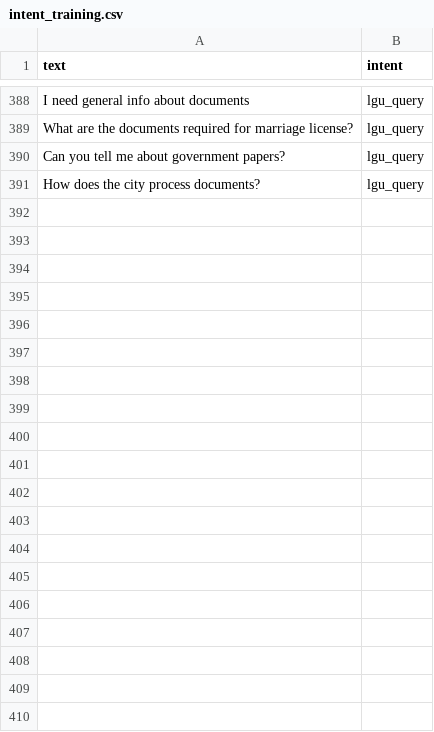
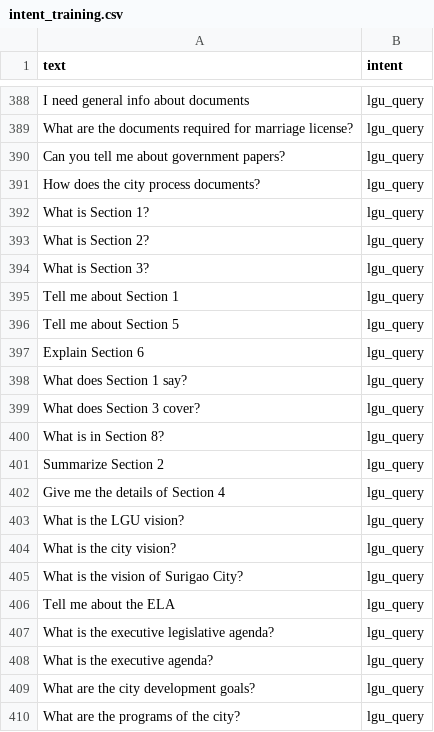
Before and after one commit to JGPASTOR/Admin_Chatbot, a CSV file: AI-Engine/ml_data/intent_training.csv, drawn as a sheet; only a part is shown, gaps mark what is left out; the diff covers the shown part only; the diff names each change by its address in the sheet, - before the commit and + after, or states it on an @@ line.

```diff
--- a/AI-Engine/ml_data/intent_training.csv
+++ b/AI-Engine/ml_data/intent_training.csv
+row 392: What is Section 1? | lgu_query
+row 393: What is Section 2? | lgu_query
+row 394: What is Section 3? | lgu_query
+row 395: Tell me about Section 1 | lgu_query
+row 396: Tell me about Section 5 | lgu_query
+row 397: Explain Section 6 | lgu_query
+row 398: What does Section 1 say? | lgu_query
+row 399: What does Section 3 cover? | lgu_query
+row 400: What is in Section 8? | lgu_query
+row 401: Summarize Section 2 | lgu_query
+row 402: Give me the details of Section 4 | lgu_query
+row 403: What is the LGU vision? | lgu_query
+row 404: What is the city vision? | lgu_query
+row 405: What is the vision of Surigao City? | lgu_query
+row 406: Tell me about the ELA | lgu_query
+row 407: What is the executive legislative agenda? | lgu_query
+row 408: What is the executive agenda? | lgu_query
+row 409: What are the city development goals? | lgu_query
+row 410: What are the programs of the city? | lgu_query
```
Also changed, not shown: 25 added rows elsewhere in this file, 3 other files.
